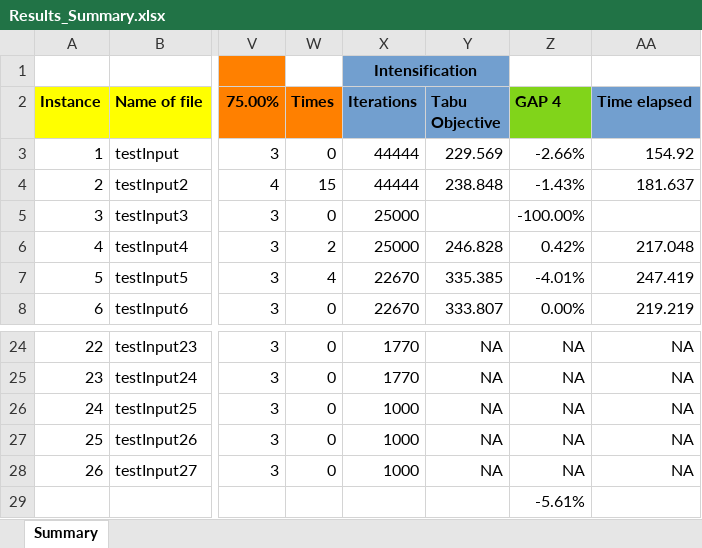
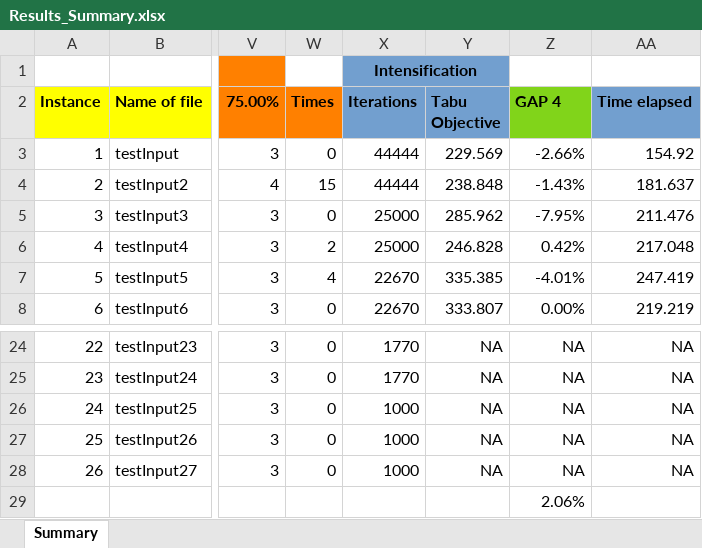
Before and after one commit to sebashc3712/LR_Algorithm, an Excel workbook: Results_Summary.xlsx, sheet Summary, drawn as a sheet; only a part is shown, gaps mark what is left out; values as stored, in another font and other column widths than the file's, no borders; the diff names each change by its address in the sheet, - before the commit and + after, or states it on an @@ line.

Commit message:
Mathematical model tested with the first 6 instances

```diff
--- a/Results_Summary.xlsx (sheet Summary)
+++ b/Results_Summary.xlsx (sheet Summary)
-Y5 (Tabu Objective): (empty)
+Y5 (Tabu Objective): 285.962
-Z5 (GAP 4): -100.00%
+Z5 (GAP 4): -7.95%
-AA5 (Time elapsed): (empty)
+AA5 (Time elapsed): 211.476
-Z29 (GAP 4): -5.61%
+Z29 (GAP 4): 2.06%
```
Also changed, not shown: 21 other files.
